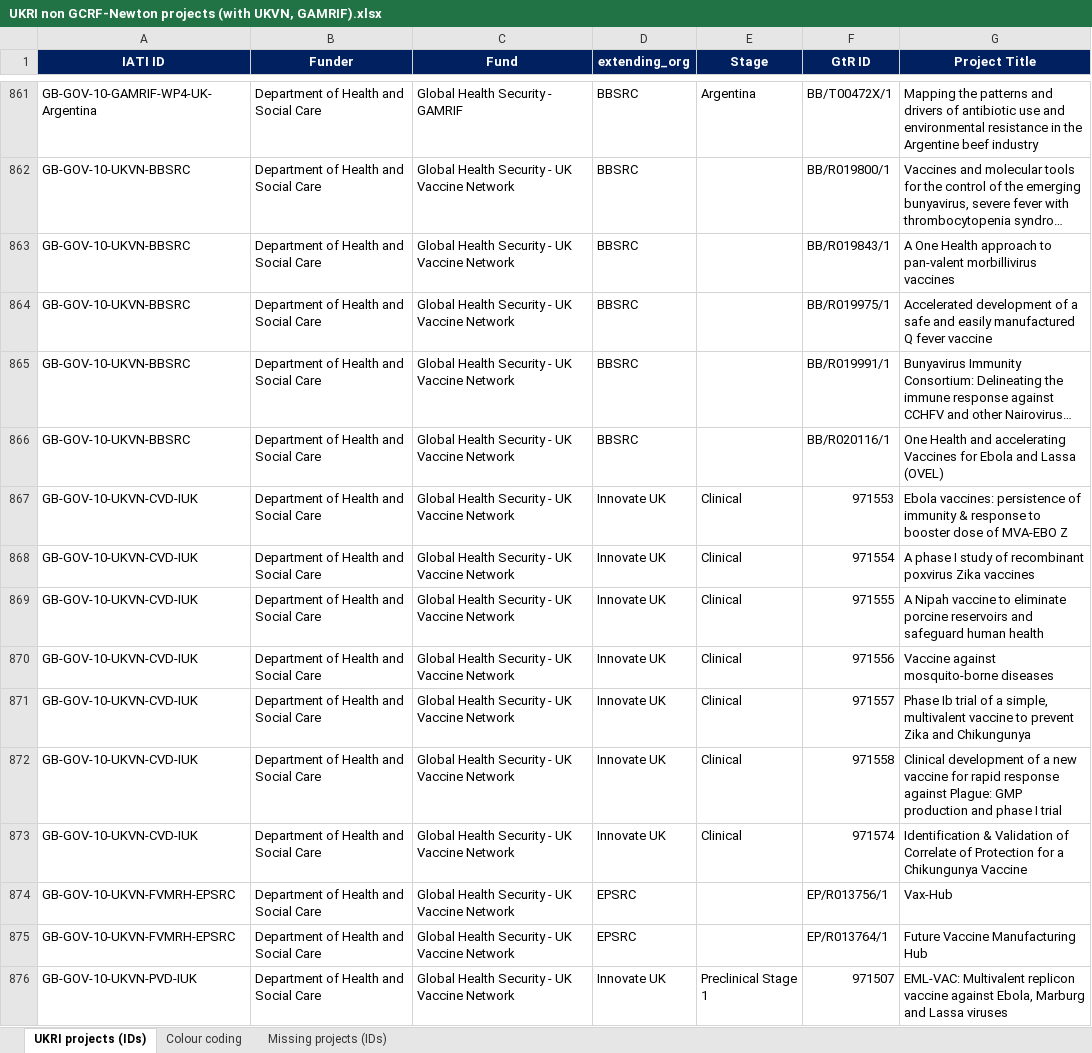
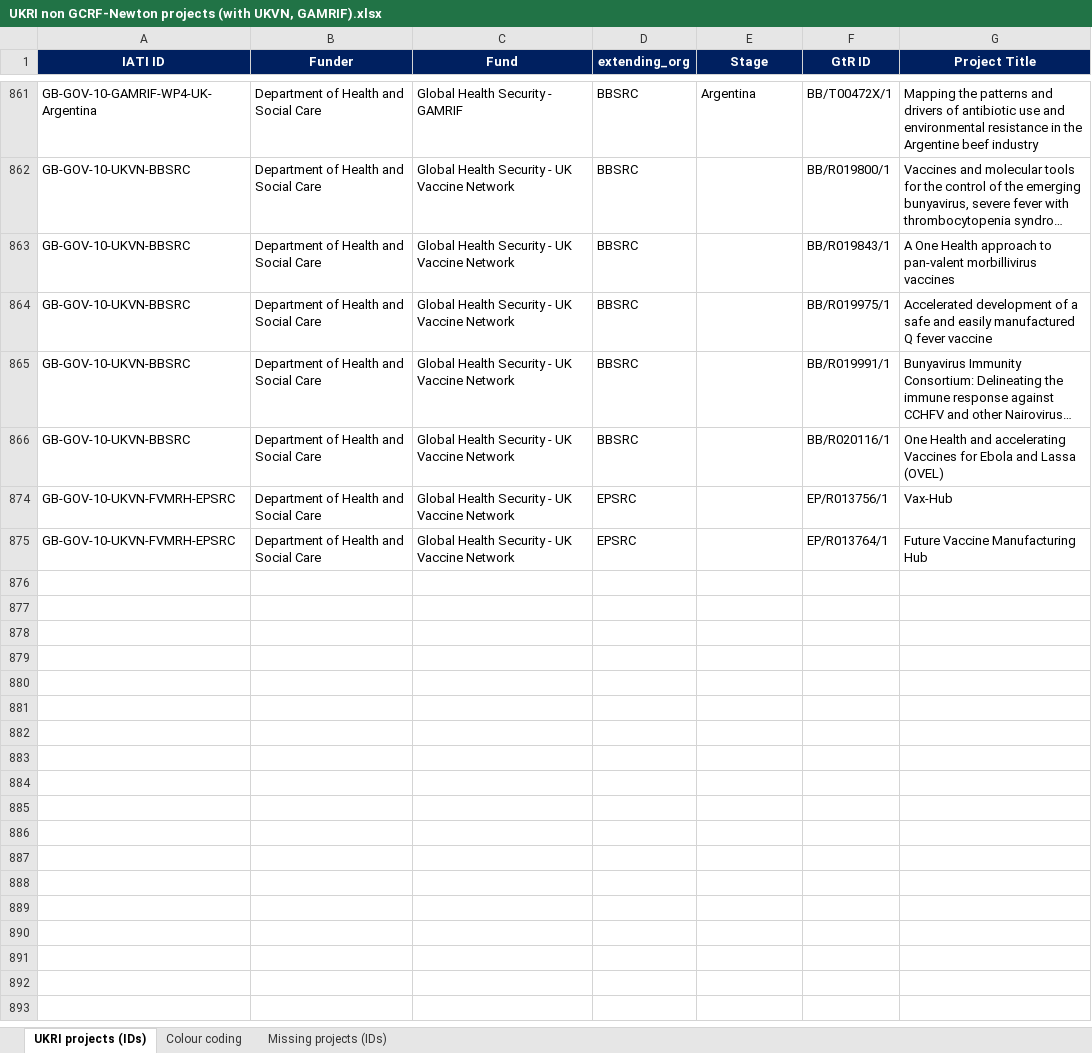
Before and after one commit to kprior91/ODA_research_and_innovation, an Excel workbook: Inputs/UKVN GAMRIF GtR IDs/UKRI non GCRF-Newton projects (with UKVN, GAMRIF).xlsx, sheet UKRI projects (IDs), drawn as a sheet; only a part is shown, gaps mark what is left out; long unchanged cells end in …; values as stored, in another font and other column widths than the file's, no borders; conditional formats not drawn; the diff covers the shown part only; the diff names each change by its address in the sheet, - before the commit and + after, or states it on an @@ line.

```diff
--- a/Inputs/UKVN GAMRIF GtR IDs/UKRI non GCRF-Newton projects (with UKVN, GAMRIF).xlsx (sheet UKRI projects (IDs))
+++ b/Inputs/UKVN GAMRIF GtR IDs/UKRI non GCRF-Newton projects (with UKVN, GAMRIF).xlsx (sheet UKRI projects (IDs))
@@ row 867 hidden: GB-GOV-10-UKVN-CVD-IUK | Department of Health and Social Care | Global Health Security - UK Vaccine Network | Innovate UK | Clinical | 971553 | Ebola vaccines: persistence of immunity & response to booster dose of MVA-EBO Z @@
@@ row 868 hidden: GB-GOV-10-UKVN-CVD-IUK | Department of Health and Social Care | Global Health Security - UK Vaccine Network | Innovate UK | Clinical | 971554 | A phase I study of recombinant poxvirus Zika vaccines @@
@@ row 869 hidden: GB-GOV-10-UKVN-CVD-IUK | Department of Health and Social Care | Global Health Security - UK Vaccine Network | Innovate UK | Clinical | 971555 | A Nipah vaccine to eliminate porcine reservoirs and safeguard human health @@
@@ row 870 hidden: GB-GOV-10-UKVN-CVD-IUK | Department of Health and Social Care | Global Health Security - UK Vaccine Network | Innovate UK | Clinical | 971556 | Vaccine against mosquito-borne diseases @@
@@ row 871 hidden: GB-GOV-10-UKVN-CVD-IUK | Department of Health and Social Care | Global Health Security - UK Vaccine Network | Innovate UK | Clinical | 971557 | Phase Ib trial of a simple, multivalent vaccine to prevent Zika and Chikungunya @@
@@ row 872 hidden: GB-GOV-10-UKVN-CVD-IUK | Department of Health and Social Care | Global Health Security - UK Vaccine Network | Innovate UK | Clinical | 971558 | Clinical development of a new vaccine for rapid response against Plague: GMP production and phase I trial @@
@@ row 873 hidden: GB-GOV-10-UKVN-CVD-IUK | Department of Health and Social Care | Global Health Security - UK Vaccine Network | Innovate UK | Clinical | 971574 | Identification & Validation of Correlate of Protection for a Chikungunya Vaccine @@
@@ row 876 hidden: GB-GOV-10-UKVN-PVD-IUK | Department of Health and Social Care | Global Health Security - UK Vaccine Network | Innovate UK | Preclinical Stage 1 | 971507 | EML-VAC: Multivalent replicon vaccine against Ebola, Marburg and Lassa viruses @@
```
Also changed, not shown: 66 hidden or unhidden rows elsewhere in this sheet, Inputs/IATI returns/MODARI award data - GHS (GAMRIF and UKVN).xlsx, Inputs/UKRI non GCRF-Newton projects.xlsx, 12 other files.
